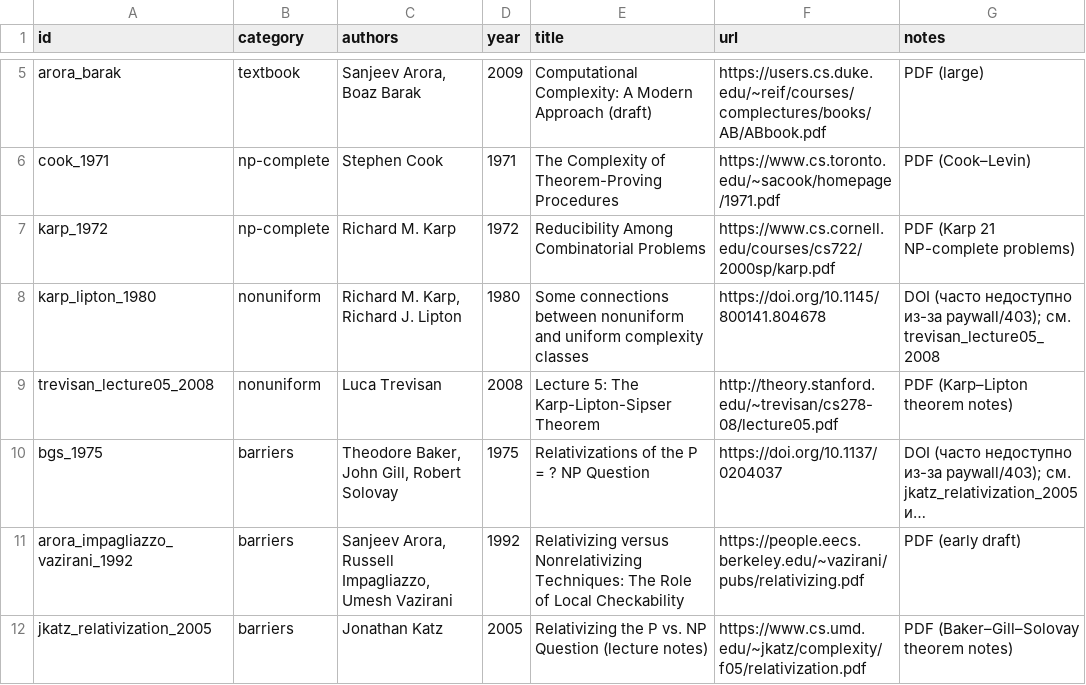
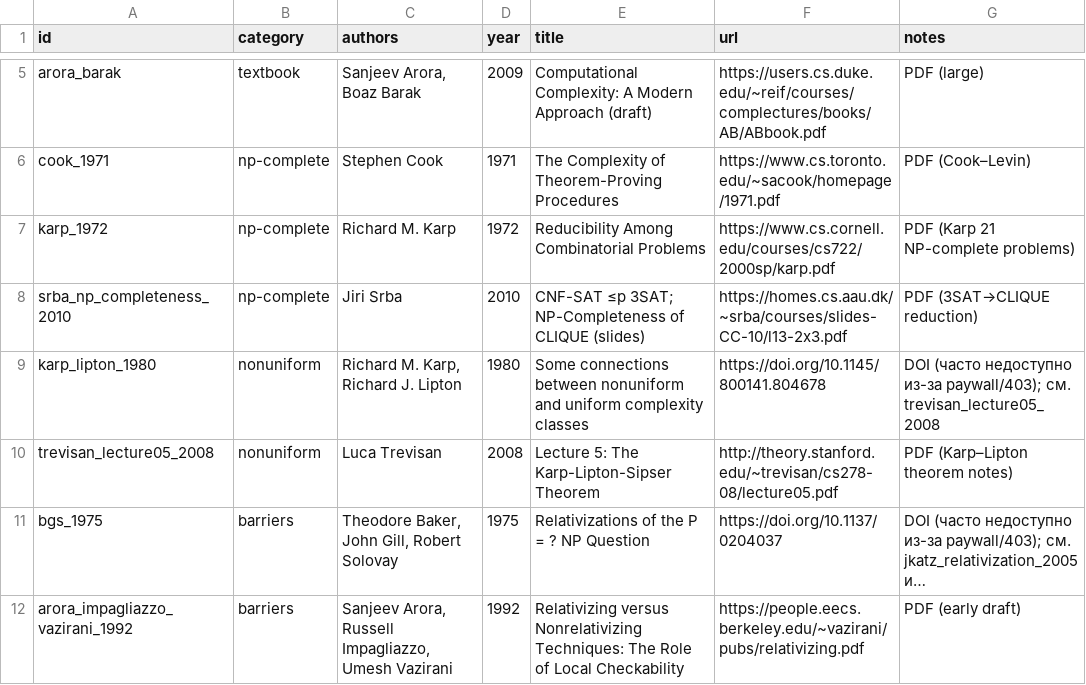
Before and after one commit to Xopoko/Experiment-26_P_vs_NP, a TSV file: resources/manifest.tsv, drawn as a sheet; only a part is shown, gaps mark what is left out; the shorter side is filled out with more unchanged rows; long unchanged cells end in ….

Commit message:
Tidy 3SAT→CLIQUE proof and add resource

```diff
--- a/resources/manifest.tsv
+++ b/resources/manifest.tsv
@@ -7,2 +7,3 @@ cook_1971	np-complete	Stephen Cook	1971	The Complexity of Theorem-Proving Proced
 karp_1972	np-complete	Richard M. Karp	1972	Reducibility Among Combinatorial Problems	https://www.cs.cornell.edu/courses/cs722/2000sp/karp.pdf	PDF (Karp 21 NP-complete problems)
+srba_np_completeness_2010	np-complete	Jiri Srba	2010	CNF-SAT ≤p 3SAT; NP-Completeness of CLIQUE (slides)	https://homes.cs.aau.dk/~srba/courses/slides-CC-10/l13-2x3.pdf	PDF (3SAT→CLIQUE reduction)
 karp_lipton_1980	nonuniform	Richard M. Karp, Richard J. Lipton	1980	Some connections between nonuniform and uniform complexity classes	https://doi.org/10.1145/800141.804678	DOI (часто недоступно из-за paywall/403); см. trevisan_lecture05_2008
```
Also changed, not shown: 2 other files.
